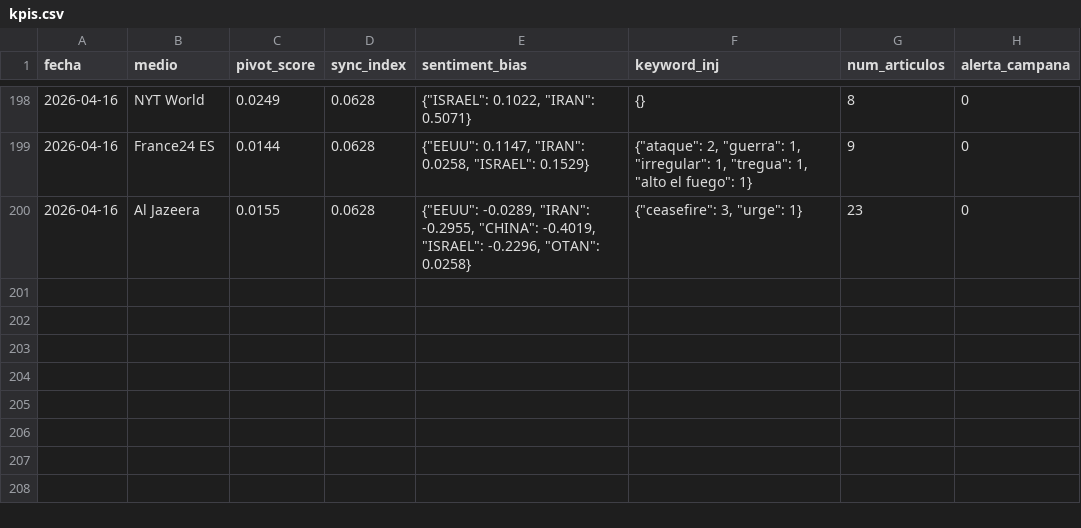
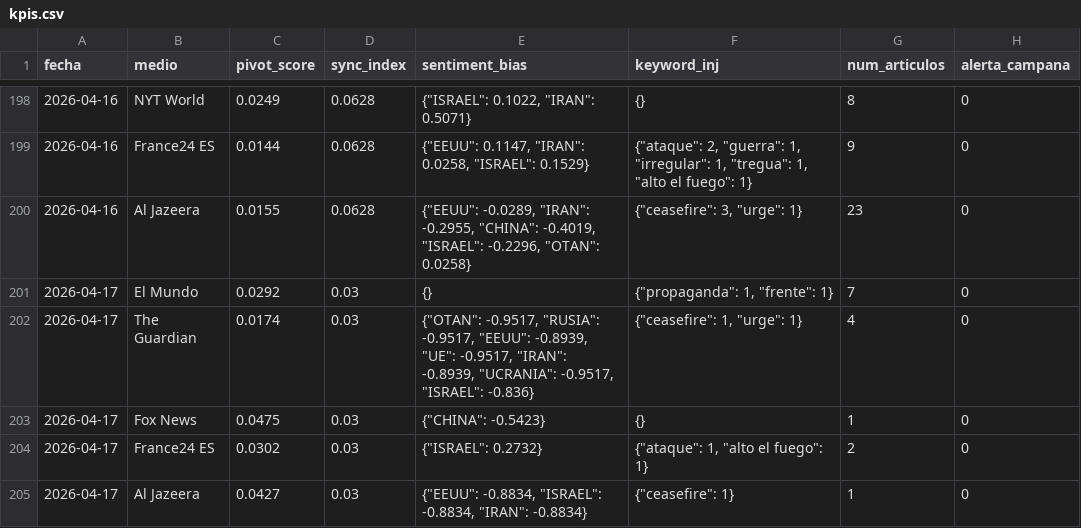
Before and after one commit to mcasrom/SIEG-Mani, a CSV file: data/kpis.csv, drawn as a sheet; only a part is shown, gaps mark what is left out.

Commit message:
MANI data 2026-04-17 03:10

```diff
--- a/data/kpis.csv
+++ b/data/kpis.csv
@@ -200 +200,6 @@ fecha,medio,pivot_score,sync_index,sentiment_bias,keyword_inj,num_articulos,aler
 2026-04-16,Al Jazeera,0.0155,0.0628,"{""EEUU"": -0.0289, ""IRAN"": -0.2955, ""CHINA"": -0.4019, ""ISRAEL"": -0.2296, ""OTAN"": 0.0258}","{""ceasefire"": 3, ""urge"": 1}",23,0
+2026-04-17,El Mundo,0.0292,0.03,{},"{""propaganda"": 1, ""frente"": 1}",7,0
+2026-04-17,The Guardian,0.0174,0.03,"{""OTAN"": -0.9517, ""RUSIA"": -0.9517, ""EEUU"": -0.8939, ""UE"": -0.9517, ""IRAN"": -0.8939, ""UCRANIA"": -0.9517, ""ISRAEL"": -0.836}","{""ceasefire"": 1, ""urge"": 1}",4,0
+2026-04-17,Fox News,0.0475,0.03,"{""CHINA"": -0.5423}",{},1,0
+2026-04-17,France24 ES,0.0302,0.03,"{""ISRAEL"": 0.2732}","{""ataque"": 1, ""alto el fuego"": 1}",2,0
+2026-04-17,Al Jazeera,0.0427,0.03,"{""EEUU"": -0.8834, ""ISRAEL"": -0.8834, ""IRAN"": -0.8834}","{""ceasefire"": 1}",1,0
```
Also changed, not shown: 2 other files.
